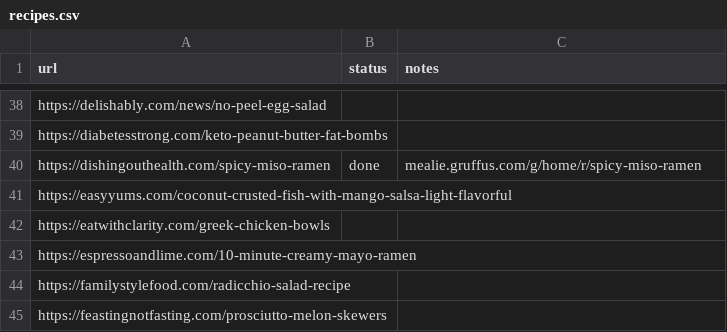
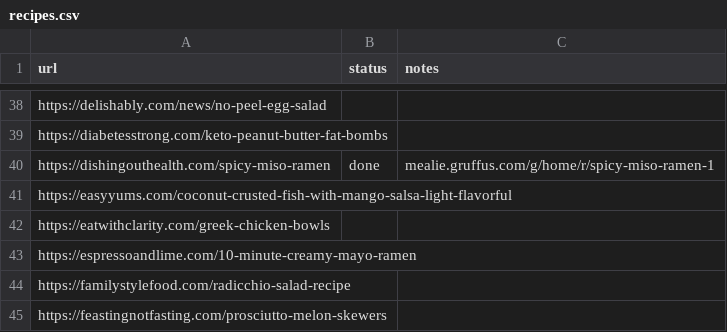
Before and after one commit to Gruffuss/MealieList, a CSV file: recipes.csv, drawn as a sheet; only a part is shown, gaps mark what is left out.

Commit message:
Add Spicy Miso Ramen

```diff
--- a/recipes.csv
+++ b/recipes.csv
@@ -39,3 +39,3 @@ https://delishably.com/news/no-peel-egg-salad,,
 https://diabetesstrong.com/keto-peanut-butter-fat-bombs,,
-https://dishingouthealth.com/spicy-miso-ramen,done,mealie.gruffus.com/g/home/r/spicy-miso-ramen
+https://dishingouthealth.com/spicy-miso-ramen,done,mealie.gruffus.com/g/home/r/spicy-miso-ramen-1
 https://easyyums.com/coconut-crusted-fish-with-mango-salsa-light-flavorful,,
```
